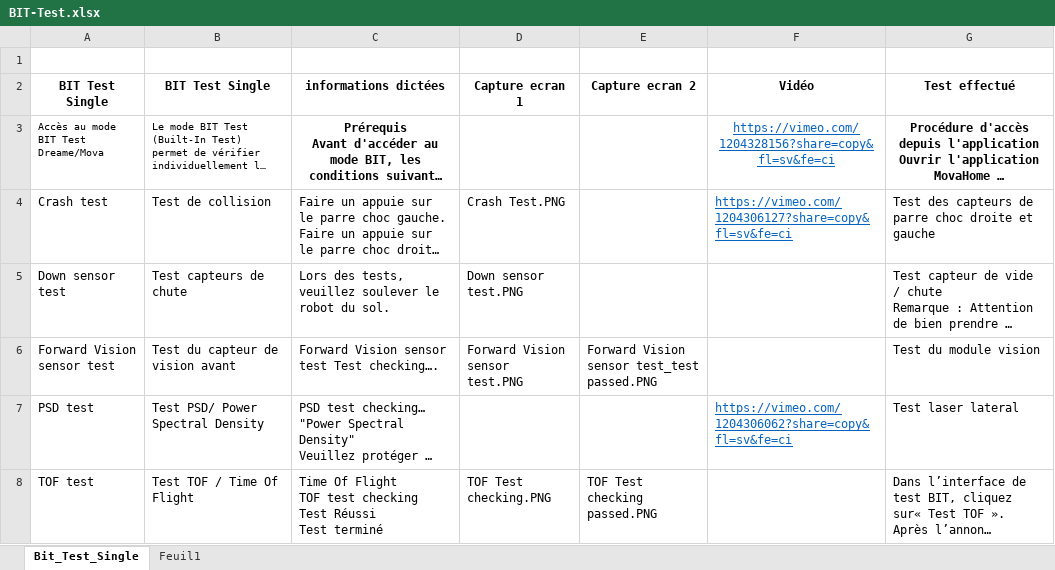
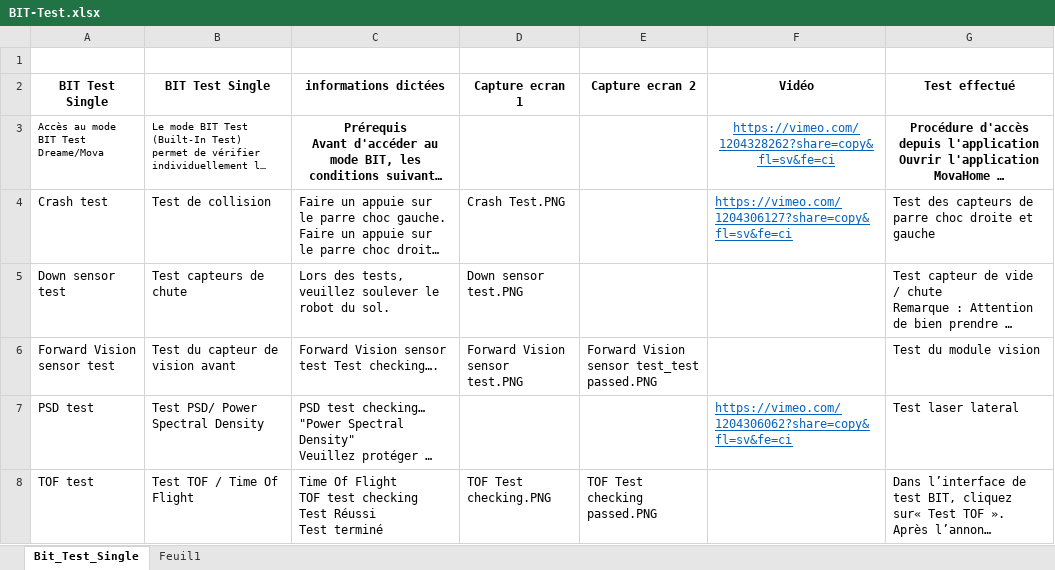
Before and after one commit to savvyfnacdarty/dreame-search-sav, an Excel workbook: images/procedure-acces/BIT-test/BIT-Test.xlsx, sheet Bit_Test_Single, drawn as a sheet; only a part is shown; long unchanged cells end in …; values as stored, in another font and other column widths than the file's, no borders; the diff names each change by its address in the sheet, - before the commit and + after, or states it on an @@ line.

Commit message:
Add files via upload

```diff
--- a/images/procedure-acces/BIT-test/BIT-Test.xlsx (sheet Bit_Test_Single)
+++ b/images/procedure-acces/BIT-test/BIT-Test.xlsx (sheet Bit_Test_Single)
-F3 (Vidéo): https://vimeo.com/1204328156?share=copy&fl=sv&fe=ci
+F3 (Vidéo): https://vimeo.com/1204328262?share=copy&fl=sv&fe=ci
```
